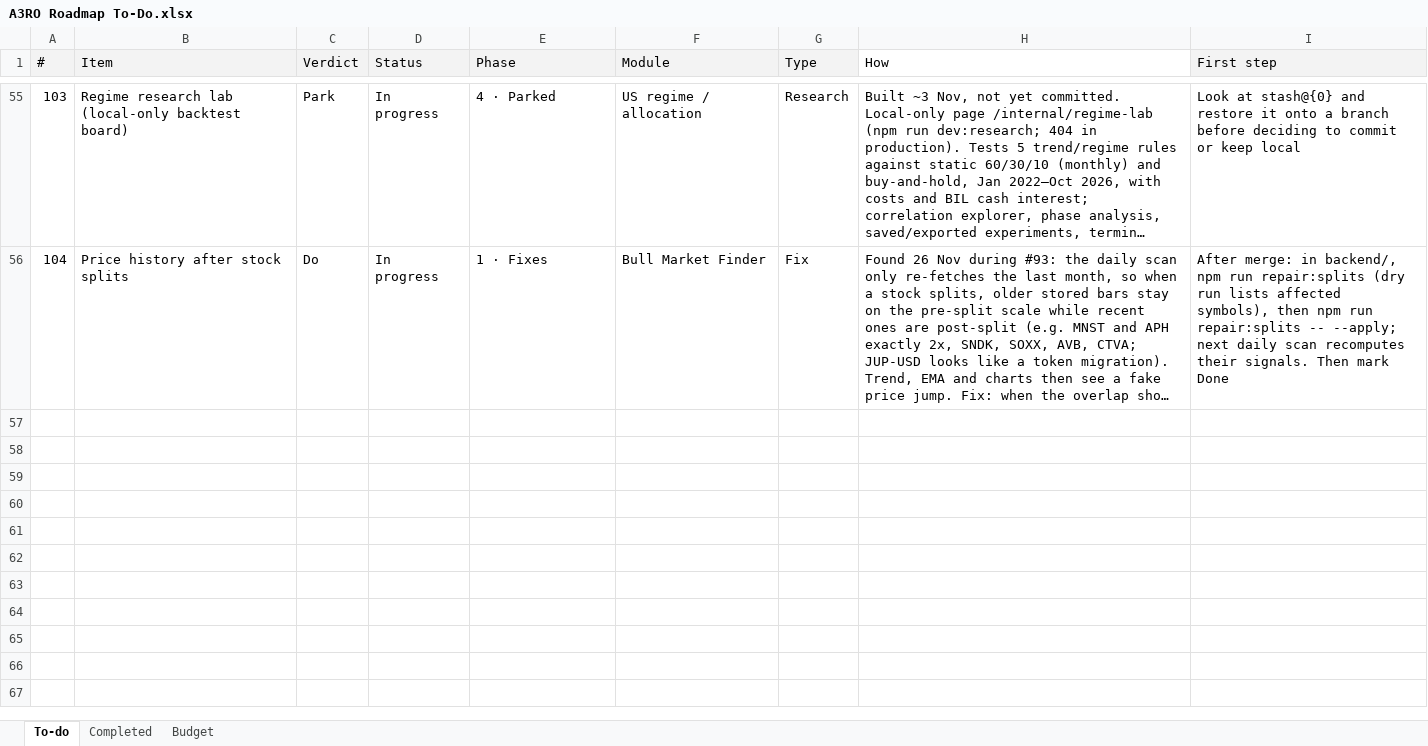
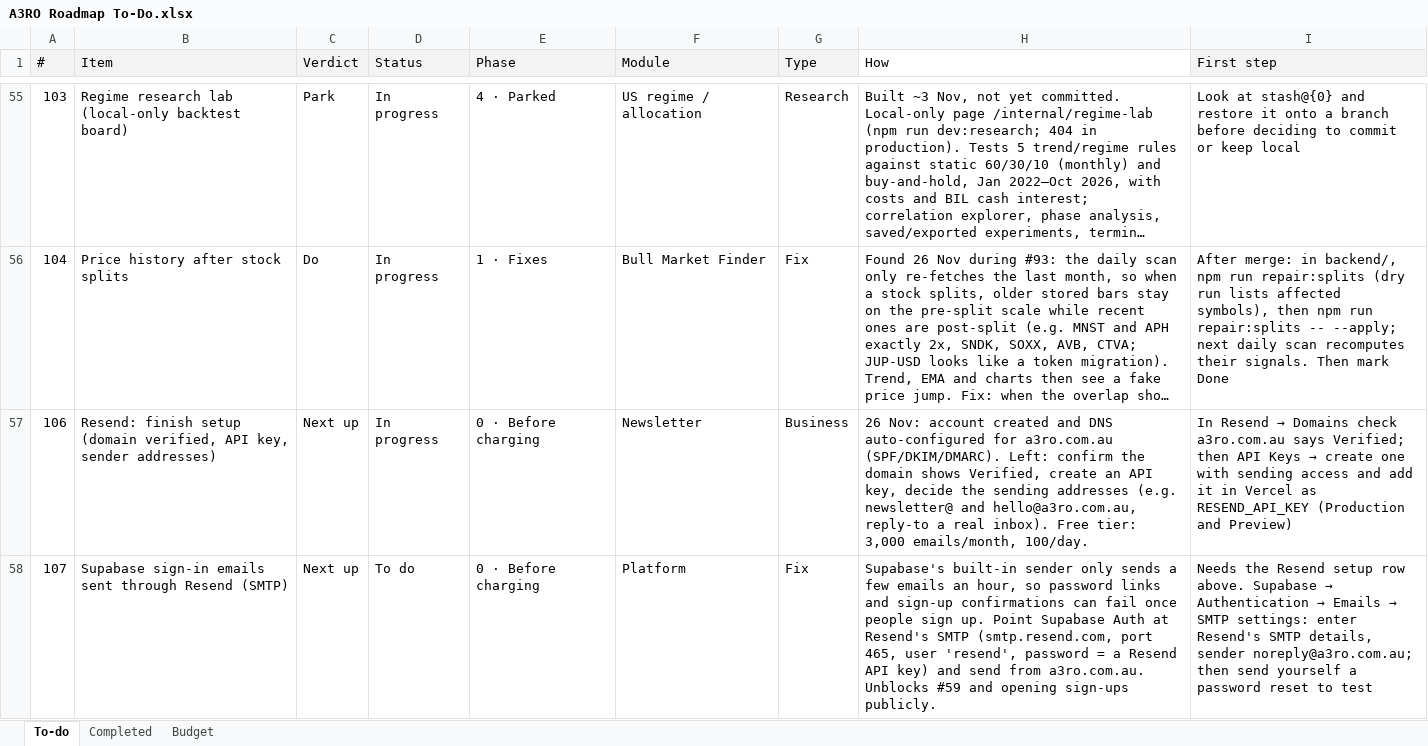
Before and after one commit to denkovd/a3ro, an Excel workbook: docs/A3RO Roadmap To-Do.xlsx, sheet To-do, drawn as a sheet; only a part is shown, gaps mark what is left out; long unchanged cells end in …; values as stored, in another font and other column widths than the file's, no borders; the diff covers the shown part only; the diff names each change by its address in the sheet, - before the commit and + after, or states it on an @@ line.

```diff
--- a/docs/A3RO Roadmap To-Do.xlsx (sheet To-do)
+++ b/docs/A3RO Roadmap To-Do.xlsx (sheet To-do)
+row 57: 106 | Resend: finish setup (domain verified, API key, sender addresses) | Next up | In progress | 0 · Before charging | Newsletter | Business | 26 Nov: account created and DNS auto-configured for a3ro.com.au (SPF/DKIM/DMARC). Left: confirm the domain shows Verified, create an API key, decide the sending addresses (e.g. newsletter@ and hello@a3ro.com.au, reply-to a real inbox). Free tier: 3,000 emails/month, 100/day. | In Resend → Domains check a3ro.com.au says Verified; then API Keys → create one with sending access and add it in Vercel as RESEND_API_KEY (Production and Preview)
+row 58: 107 | Supabase sign-in emails sent through Resend (SMTP) | Next up | To do | 0 · Before charging | Platform | Fix | Supabase's built-in sender only sends a few emails an hour, so password links and sign-up confirmations can fail once people sign up. Point Supabase Auth at Resend's SMTP (smtp.resend.com, port 465, user 'resend', password = a Resend API key) and send from a3ro.com.au. Unblocks #59 and opening sign-ups publicly. | Needs the Resend setup row above. Supabase → Authentication → Emails → SMTP settings: enter Resend's SMTP details, sender noreply@a3ro.com.au; then send yourself a password reset to test
```
Also changed, not shown: 2 added rows and 5 edited cells elsewhere in this sheet.
